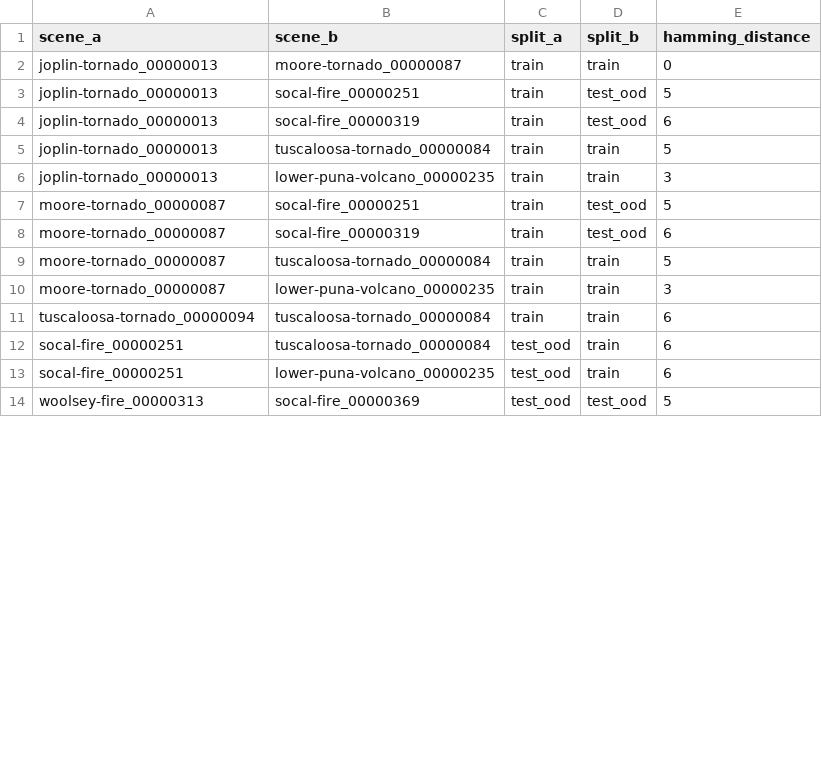
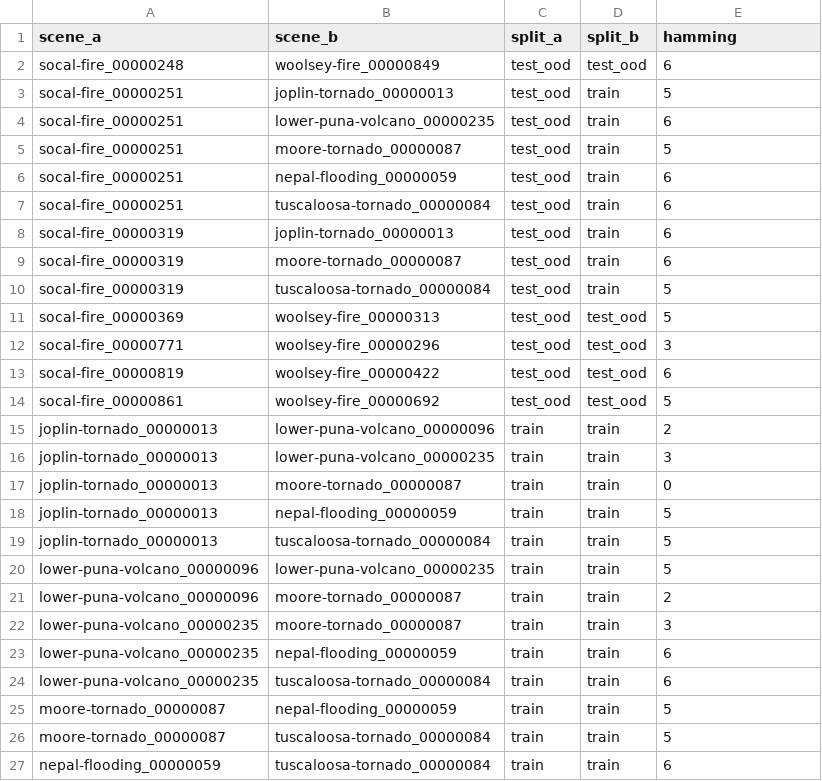
Before and after one commit to hitrova27-svg/satellite-disaster-damage-mapping, a CSV file: results/eda/near_duplicate_pairs_sample.csv, drawn as a sheet; only a part is shown; the diff covers the shown part only.

```diff
--- a/results/eda/near_duplicate_pairs_sample.csv
+++ b/results/eda/near_duplicate_pairs_sample.csv
@@ -1,14 +1,27 @@
-scene_a,scene_b,split_a,split_b,hamming_distance
+scene_a,scene_b,split_a,split_b,hamming
+socal-fire_00000248,woolsey-fire_00000849,test_ood,test_ood,6
+socal-fire_00000251,joplin-tornado_00000013,test_ood,train,5
+socal-fire_00000251,lower-puna-volcano_00000235,test_ood,train,6
+socal-fire_00000251,moore-tornado_00000087,test_ood,train,5
+socal-fire_00000251,nepal-flooding_00000059,test_ood,train,6
+socal-fire_00000251,tuscaloosa-tornado_00000084,test_ood,train,6
+socal-fire_00000319,joplin-tornado_00000013,test_ood,train,6
+socal-fire_00000319,moore-tornado_00000087,test_ood,train,6
+socal-fire_00000319,tuscaloosa-tornado_00000084,test_ood,train,5
+socal-fire_00000369,woolsey-fire_00000313,test_ood,test_ood,5
+socal-fire_00000771,woolsey-fire_00000296,test_ood,test_ood,3
+socal-fire_00000819,woolsey-fire_00000422,test_ood,test_ood,6
+socal-fire_00000861,woolsey-fire_00000692,test_ood,test_ood,5
+joplin-tornado_00000013,lower-puna-volcano_00000096,train,train,2
+joplin-tornado_00000013,lower-puna-volcano_00000235,train,train,3
 joplin-tornado_00000013,moore-tornado_00000087,train,train,0
-joplin-tornado_00000013,socal-fire_00000251,train,test_ood,5
-joplin-tornado_00000013,socal-fire_00000319,train,test_ood,6
+joplin-tornado_00000013,nepal-flooding_00000059,train,train,5
 joplin-tornado_00000013,tuscaloosa-tornado_00000084,train,train,5
-joplin-tornado_00000013,lower-puna-volcano_00000235,train,train,3
-moore-tornado_00000087,socal-fire_00000251,train,test_ood,5
-moore-tornado_00000087,socal-fire_00000319,train,test_ood,6
+lower-puna-volcano_00000096,lower-puna-volcano_00000235,train,train,5
+lower-puna-volcano_00000096,moore-tornado_00000087,train,train,2
+lower-puna-volcano_00000235,moore-tornado_00000087,train,train,3
+lower-puna-volcano_00000235,nepal-flooding_00000059,train,train,6
+lower-puna-volcano_00000235,tuscaloosa-tornado_00000084,train,train,6
+moore-tornado_00000087,nepal-flooding_00000059,train,train,5
 moore-tornado_00000087,tuscaloosa-tornado_00000084,train,train,5
-moore-tornado_00000087,lower-puna-volcano_00000235,train,train,3
-tuscaloosa-tornado_00000094,tuscaloosa-tornado_00000084,train,train,6
-socal-fire_00000251,tuscaloosa-tornado_00000084,test_ood,train,6
-socal-fire_00000251,lower-puna-volcano_00000235,test_ood,train,6
-woolsey-fire_00000313,socal-fire_00000369,test_ood,test_ood,5
+nepal-flooding_00000059,tuscaloosa-tornado_00000084,train,train,6
```
Also changed, not shown: 1 edited cell elsewhere in this file, results/eda/cleaning_summary.csv, results/eda/damage_class_counts_per_split.csv, 50 other files.
